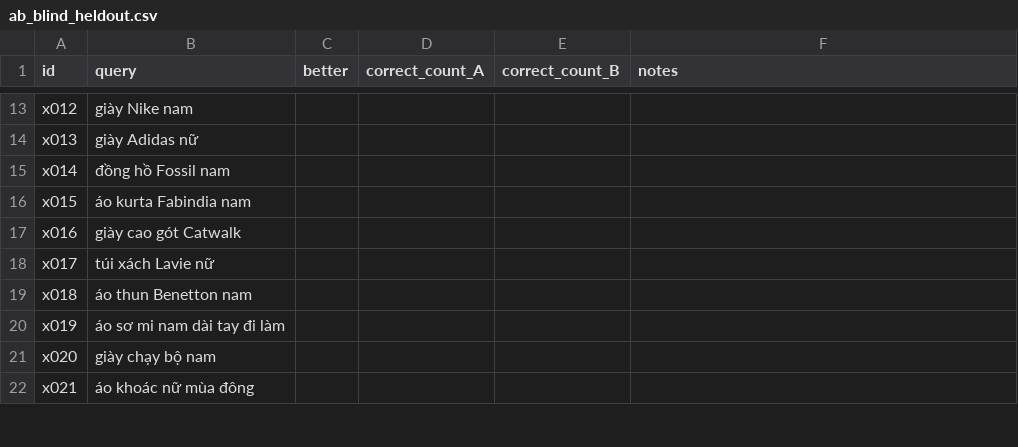
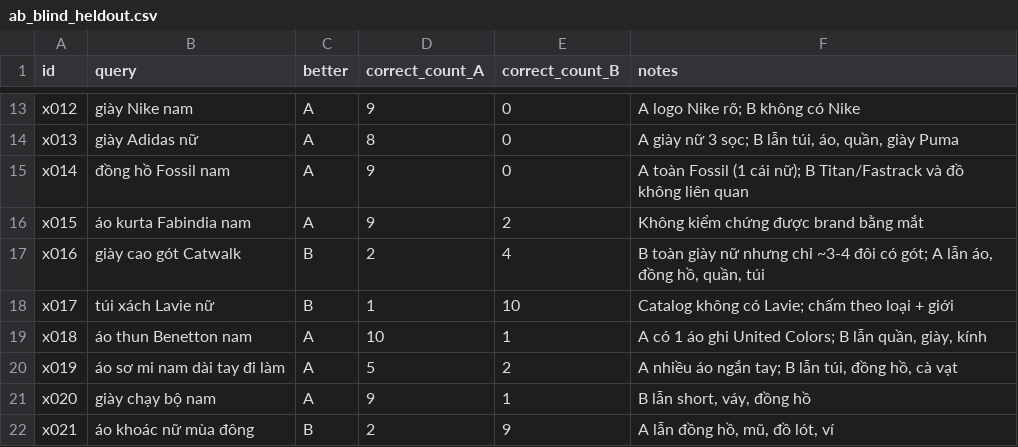
Before and after one commit to ITOnyx/btl_deep, a CSV file: eval/ab_blind_heldout.csv, drawn as a sheet; only a part is shown, gaps mark what is left out; the diff covers the shown part only; the diff names each change by its address in the sheet, - before the commit and + after, or states it on an @@ line.

```diff
--- a/eval/ab_blind_heldout.csv
+++ b/eval/ab_blind_heldout.csv
-C13:C16 (better): (empty)
+C13:C16 (better): A
-D13 (correct_count_A): (empty)
+D13 (correct_count_A): 9
-E13:E15 (correct_count_B): (empty)
+E13:E15 (correct_count_B): 0
-F13 (notes): (empty)
+F13 (notes): A logo Nike rõ; B không có Nike
-D14 (correct_count_A): (empty)
+D14 (correct_count_A): 8
-F14 (notes): (empty)
+F14 (notes): A giày nữ 3 sọc; B lẫn túi, áo, quần, giày Puma
-D15:D16 (correct_count_A): (empty)
+D15:D16 (correct_count_A): 9
-F15 (notes): (empty)
+F15 (notes): A toàn Fossil (1 cái nữ); B Titan/Fastrack và đồ không liên quan
-E16 (correct_count_B): (empty)
+E16 (correct_count_B): 2
-F16 (notes): (empty)
+F16 (notes): Không kiểm chứng được brand bằng mắt
-C17:C18 (better): (empty)
+C17:C18 (better): B
-D17 (correct_count_A): (empty)
+D17 (correct_count_A): 2
-E17 (correct_count_B): (empty)
+E17 (correct_count_B): 4
-F17 (notes): (empty)
+F17 (notes): B toàn giày nữ nhưng chỉ ~3-4 đôi có gót; A lẫn áo, đồng hồ, quần, túi
-D18 (correct_count_A): (empty)
+D18 (correct_count_A): 1
-E18 (correct_count_B): (empty)
+E18 (correct_count_B): 10
-F18 (notes): (empty)
+F18 (notes): Catalog không có Lavie; chấm theo loại + giới
-C19:C21 (better): (empty)
+C19:C21 (better): A
-D19 (correct_count_A): (empty)
+D19 (correct_count_A): 10
-E19 (correct_count_B): (empty)
+E19 (correct_count_B): 1
-F19 (notes): (empty)
+F19 (notes): A có 1 áo ghi United Colors; B lẫn quần, giày, kính
-D20 (correct_count_A): (empty)
+D20 (correct_count_A): 5
-E20 (correct_count_B): (empty)
+E20 (correct_count_B): 2
-F20 (notes): (empty)
+F20 (notes): A nhiều áo ngắn tay; B lẫn túi, đồng hồ, cà vạt
-D21 (correct_count_A): (empty)
+D21 (correct_count_A): 9
-E21 (correct_count_B): (empty)
+E21 (correct_count_B): 1
-F21 (notes): (empty)
+F21 (notes): B lẫn short, váy, đồng hồ
-C22 (better): (empty)
+C22 (better): B
-D22 (correct_count_A): (empty)
+D22 (correct_count_A): 2
-E22 (correct_count_B): (empty)
+E22 (correct_count_B): 9
-F22 (notes): (empty)
+F22 (notes): A lẫn đồng hồ, mũ, đồ lót, ví
```
Also changed, not shown: 80 edited cells elsewhere in this file, 4 other files.
